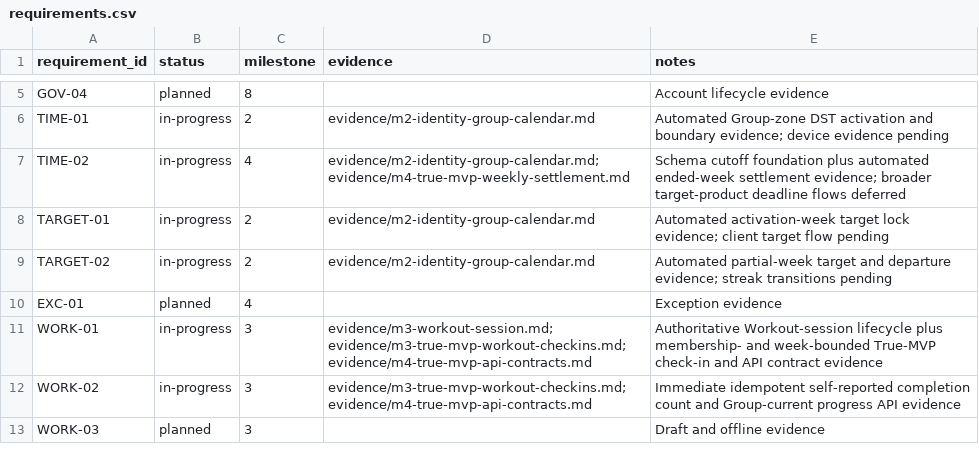
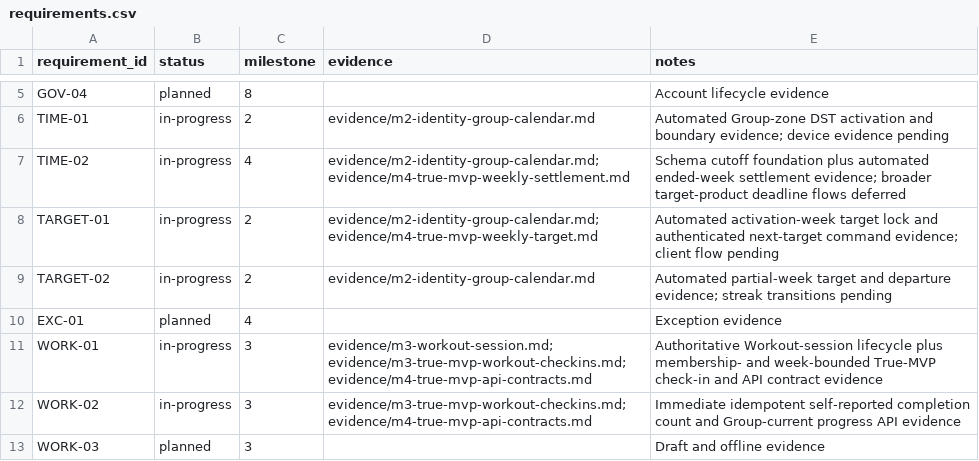
Before and after one commit to aeltoum/no-excuses, a CSV file: evidence/requirements.csv, drawn as a sheet; only a part is shown, gaps mark what is left out.

Commit message:
Expose True MVP weekly target command

```diff
--- a/evidence/requirements.csv
+++ b/evidence/requirements.csv
@@ -7,3 +7,3 @@ TIME-01,in-progress,2,evidence/m2-identity-group-calendar.md,Automated Group-zon
 TIME-02,in-progress,4,evidence/m2-identity-group-calendar.md; evidence/m4-true-mvp-weekly-settlement.md,Schema cutoff foundation plus automated ended-week settlement evidence; broader target-product deadline flows deferred
-TARGET-01,in-progress,2,evidence/m2-identity-group-calendar.md,Automated activation-week target lock evidence; client target flow pending
+TARGET-01,in-progress,2,evidence/m2-identity-group-calendar.md; evidence/m4-true-mvp-weekly-target.md,Automated activation-week target lock and authenticated next-target command evidence; client flow pending
 TARGET-02,in-progress,2,evidence/m2-identity-group-calendar.md,Automated partial-week target and departure evidence; streak transitions pending
```
Also changed, not shown: 12 other files.
